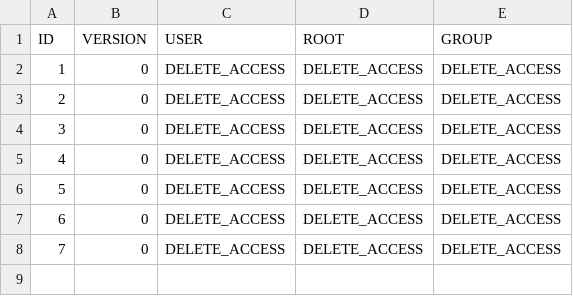
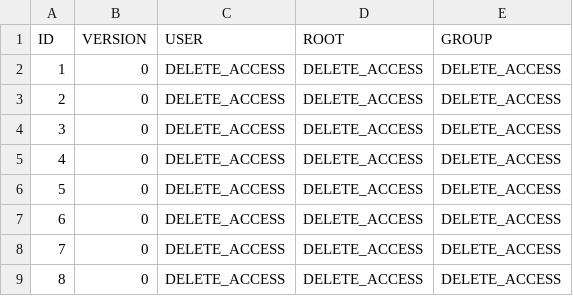
Before and after one commit to bendraaisma-zz/gnuob-soap, a CSV file: src/main/resources/liquibase/GNUOB_PERMISSIONS.csv, drawn as a sheet; the diff names each change by its address in the sheet, - before the commit and + after, or states it on an @@ line.

```diff
--- a/src/main/resources/liquibase/GNUOB_PERMISSIONS.csv
+++ b/src/main/resources/liquibase/GNUOB_PERMISSIONS.csv
+row 9: 8 | 0 | DELETE_ACCESS | DELETE_ACCESS | DELETE_ACCESS
```
Also changed, not shown: src/main/resources/liquibase/GNUOB_ACCESS.csv, 16 other files.
